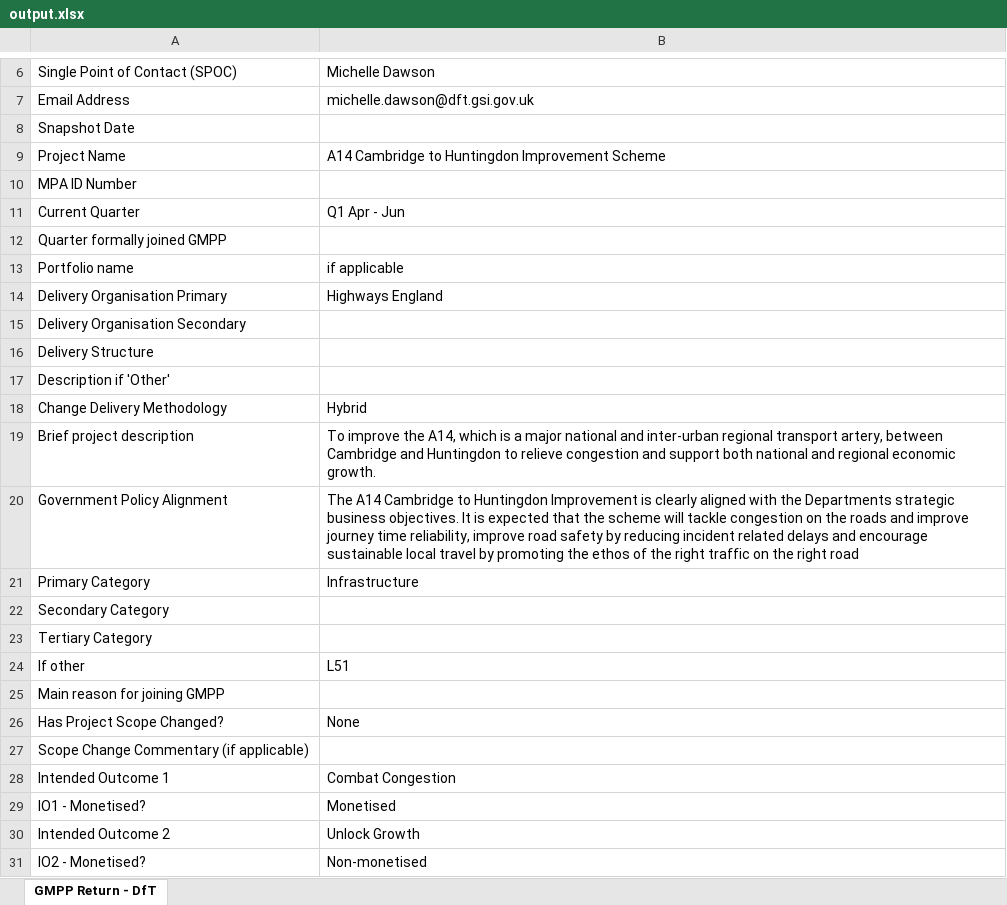
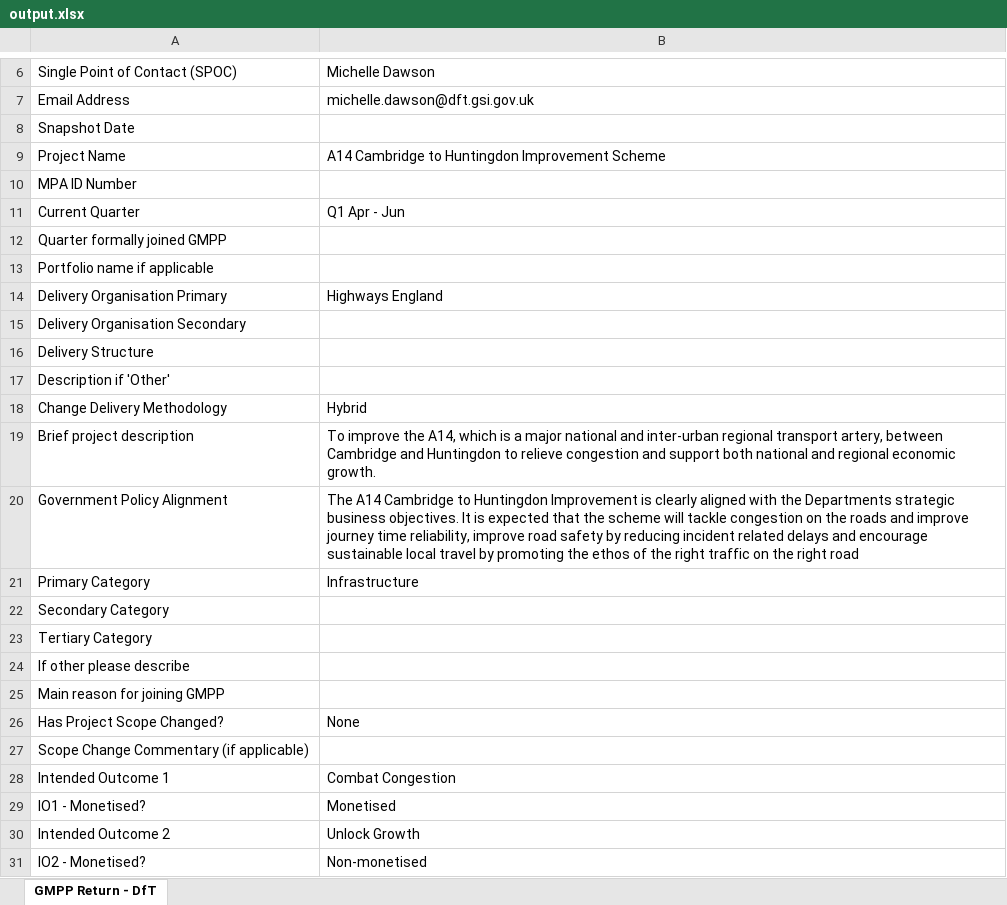
Before and after one commit to yulqen/bcompiler, an Excel workbook: source_files/output.xlsx, sheet GMPP Return - DfT, drawn as a sheet; only a part is shown, gaps mark what is left out; values as stored, in another font and other column widths than the file's, no borders; removed rows and columns are numbered as before the commit, all else as after; the diff covers the shown part only; the diff names each change by its address in the sheet, - before the commit and + after, or states it on an @@ line.

```diff
--- a/source_files/output.xlsx (sheet GMPP Return - DfT)
+++ b/source_files/output.xlsx (sheet GMPP Return - DfT)
-row 13: Portfolio name | if applicable
+row 13: Portfolio name if applicable
-row 24: If other | L51
+row 24: If other please describe
```
Also changed, not shown: 11 added rows and 11 removed rows elsewhere in this sheet, 1 other file.
